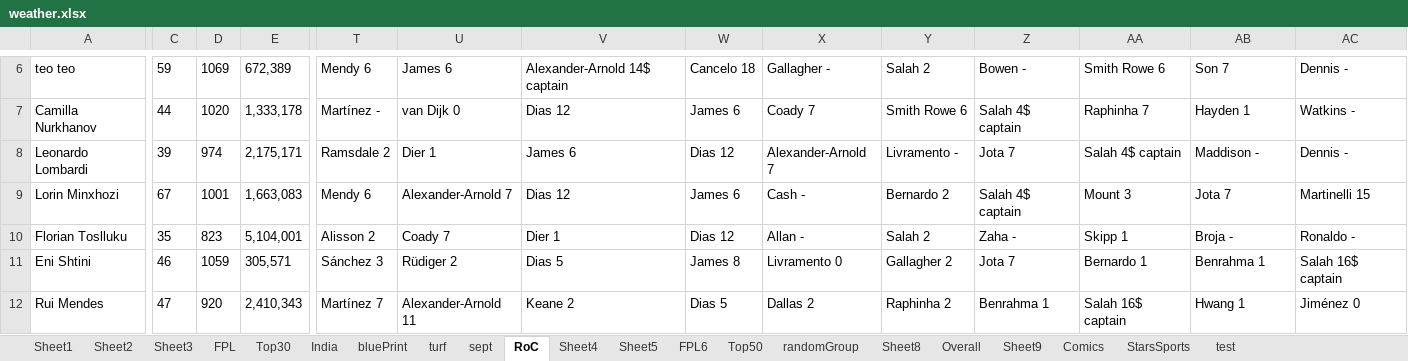
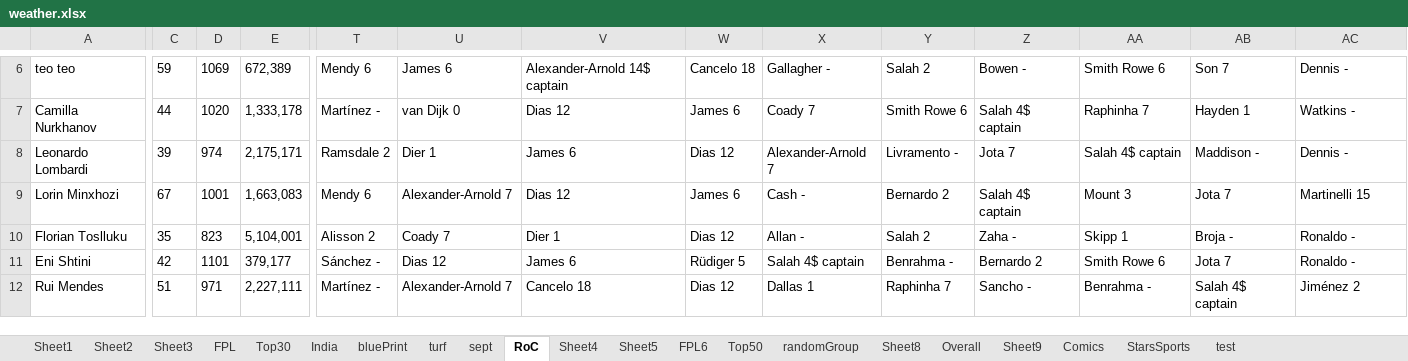
Before and after one commit to TenForBen/TenForBen.github.io, an Excel workbook: EdisonLogs/weather.xlsx, sheet RoC, drawn as a sheet; only a part is shown, gaps mark what is left out; values as stored, in another font and other column widths than the file's, no borders; the diff covers the shown part only; the diff names each change by its address in the sheet, - before the commit and + after, or states it on an @@ line.

```diff
--- a/EdisonLogs/weather.xlsx (sheet RoC)
+++ b/EdisonLogs/weather.xlsx (sheet RoC)
-C11: 46
+C11: 42
-D11: 1059
+D11: 1101
-E11: 305,571
+E11: 379,177
-T11: Sánchez 3
+T11: Sánchez -
-U11: Rüdiger 2
+U11: Dias 12
-V11: Dias 5
+V11: James 6
-W11: James 8
+W11: Rüdiger 5
-X11: Livramento 0
+X11: Salah 4$ captain
-Y11: Gallagher 2
+Y11: Benrahma -
-Z11: Jota 7
+Z11: Bernardo 2
-AA11: Bernardo 1
+AA11: Smith Rowe 6
-AB11: Benrahma 1
+AB11: Jota 7
-AC11: Salah 16$ captain
+AC11: Ronaldo -
-C12: 47
+C12: 51
-D12: 920
+D12: 971
-E12: 2,410,343
+E12: 2,227,111
-T12: Martínez 7
+T12: Martínez -
-U12: Alexander-Arnold 11
+U12: Alexander-Arnold 7
-V12: Keane 2
+V12: Cancelo 18
-W12: Dias 5
+W12: Dias 12
-X12: Dallas 2
+X12: Dallas 1
-Y12: Raphinha 2
+Y12: Raphinha 7
-Z12: Benrahma 1
+Z12: Sancho -
-AA12: Salah 16$ captain
+AA12: Benrahma -
-AB12: Hwang 1
+AB12: Salah 4$ captain
-AC12: Jiménez 0
+AC12: Jiménez 2
```
Also changed, not shown: 107 edited cells elsewhere in this sheet, sheet StarsSports, 54 other files.
